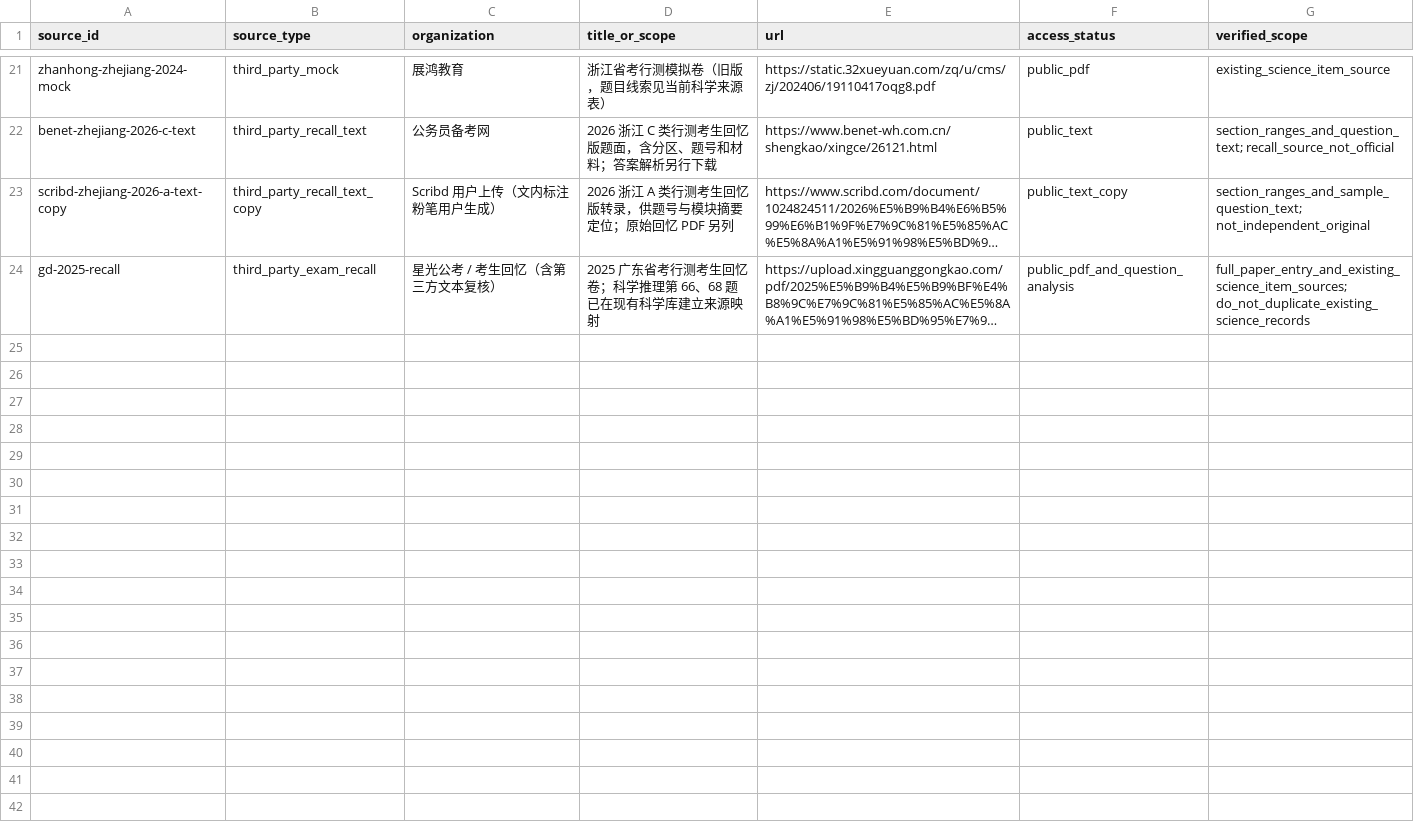
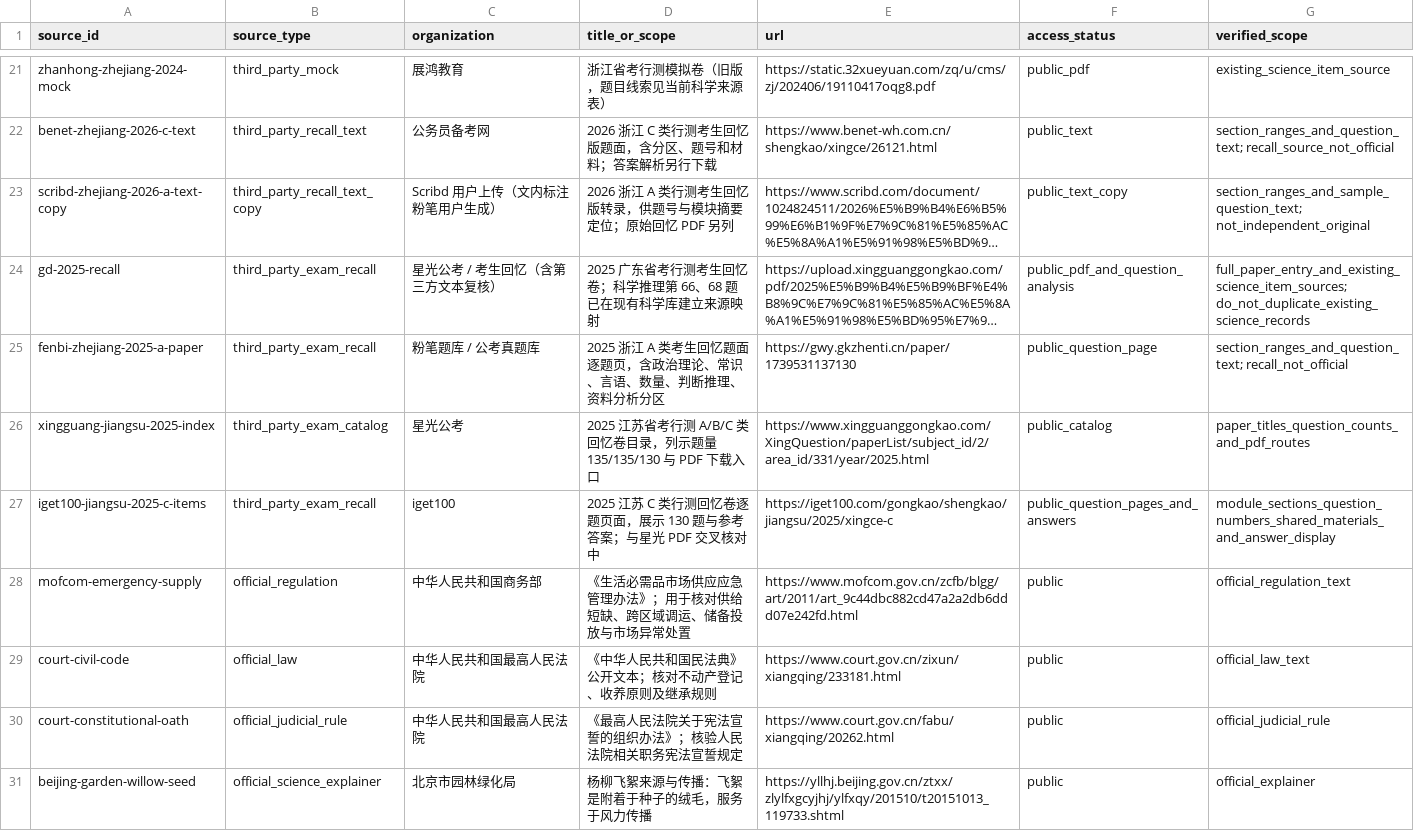
Before and after one commit to shy-sgsg/jingkao, a CSV file: docs/question-collection/source-catalog.csv, drawn as a sheet; only a part is shown, gaps mark what is left out; long unchanged cells end in …; the diff covers the shown part only; the diff names each change by its address in the sheet, - before the commit and + after, or states it on an @@ line.

```diff
--- a/docs/question-collection/source-catalog.csv
+++ b/docs/question-collection/source-catalog.csv
+row 25: fenbi-zhejiang-2025-a-paper | third_party_exam_recall | 粉笔题库 / 公考真题库 | 2025 浙江 A 类考生回忆题面逐题页，含政治理论、常识、言语、数量、判断推理、资料分析分区 | https://gwy.gkzhenti.cn/paper/1739531137130 | public_question_page | section_ranges_and_question_text; recall_not_official
+row 26: xingguang-jiangsu-2025-index | third_party_exam_catalog | 星光公考 | 2025 江苏省考行测 A/B/C 类回忆卷目录，列示题量 135/135/130 与 PDF 下载入口 | https://www.xingguanggongkao.com/XingQuestion/paperList/subject_id/2/area_id/331/year/2025.html | public_catalog | paper_titles_question_counts_and_pdf_routes
+row 27: iget100-jiangsu-2025-c-items | third_party_exam_recall | iget100 | 2025 江苏 C 类行测回忆卷逐题页面，展示 130 题与参考答案；与星光 PDF 交叉核对中 | https://iget100.com/gongkao/shengkao/jiangsu/2025/xingce-c | public_question_pages_and_answers | module_sections_question_numbers_shared_materials_and_answer_display
+row 28: mofcom-emergency-supply | official_regulation | 中华人民共和国商务部 | 《生活必需品市场供应应急管理办法》；用于核对供给短缺、跨区域调运、储备投放与市场异常处置 | https://www.mofcom.gov.cn/zcfb/blgg/art/2011/art_9c44dbc882cd47a2a2db6ddd07e242fd.html | public | official_regulation_text
+row 29: court-civil-code | official_law | 中华人民共和国最高人民法院 | 《中华人民共和国民法典》公开文本；核对不动产登记、收养原则及继承规则 | https://www.court.gov.cn/zixun/xiangqing/233181.html | public | official_law_text
+row 30: court-constitutional-oath | official_judicial_rule | 中华人民共和国最高人民法院 | 《最高人民法院关于宪法宣誓的组织办法》；核验人民法院相关职务宪法宣誓规定 | https://www.court.gov.cn/fabu/xiangqing/20262.html | public | official_judicial_rule
+row 31: beijing-garden-willow-seed | official_science_explainer | 北京市园林绿化局 | 杨柳飞絮来源与传播：飞絮是附着于种子的绒毛，服务于风力传播 | https://yllhj.beijing.gov.cn/ztxx/zlylfxgcyjhj/ylfxqy/201510/t20151013_119733.shtml | public | official_explainer
```
Also changed, not shown: 7 added rows elsewhere in this file, docs/question-collection/paper-index.csv, 4 other files.
